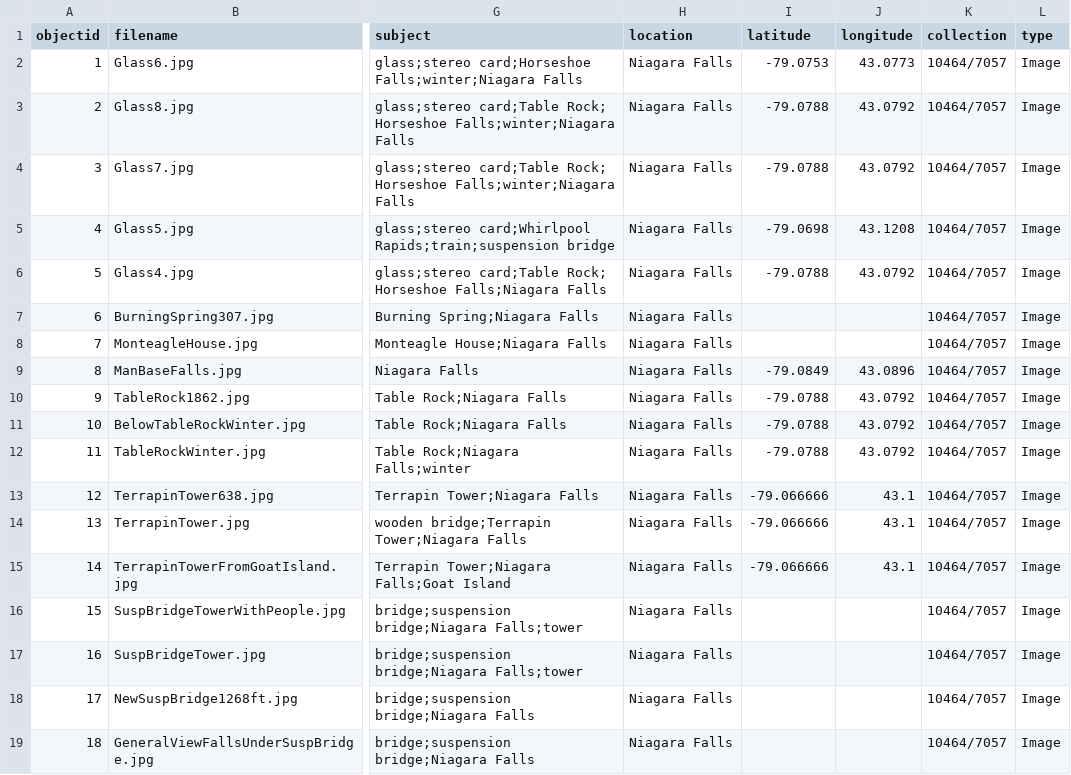
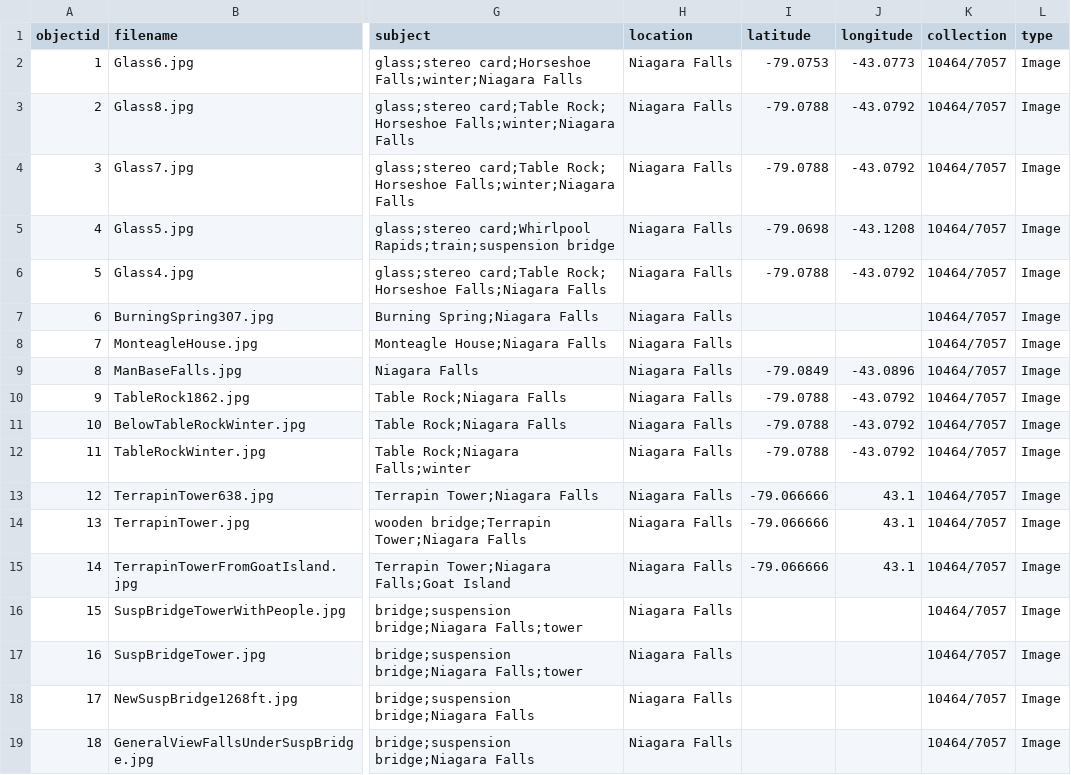
Before and after one commit to BrockDSL/Brock_DSL_CollectionBuilder, a CSV file: _data/trial-metadata.csv, drawn as a sheet; only a part is shown, gaps mark what is left out; the diff covers the shown part only; the diff names each change by its address in the sheet, - before the commit and + after, or states it on an @@ line.

```diff
--- a/_data/trial-metadata.csv
+++ b/_data/trial-metadata.csv
-J2 (longitude): 43.0773
+J2 (longitude): -43.0773
-J3:J4 (longitude): 43.0792
+J3:J4 (longitude): -43.0792
-J5 (longitude): 43.1208
+J5 (longitude): -43.1208
-J6 (longitude): 43.0792
+J6 (longitude): -43.0792
-J9 (longitude): 43.0896
+J9 (longitude): -43.0896
-J10:J12 (longitude): 43.0792
+J10:J12 (longitude): -43.0792
```
Also changed, not shown: 10 edited cells elsewhere in this file.
